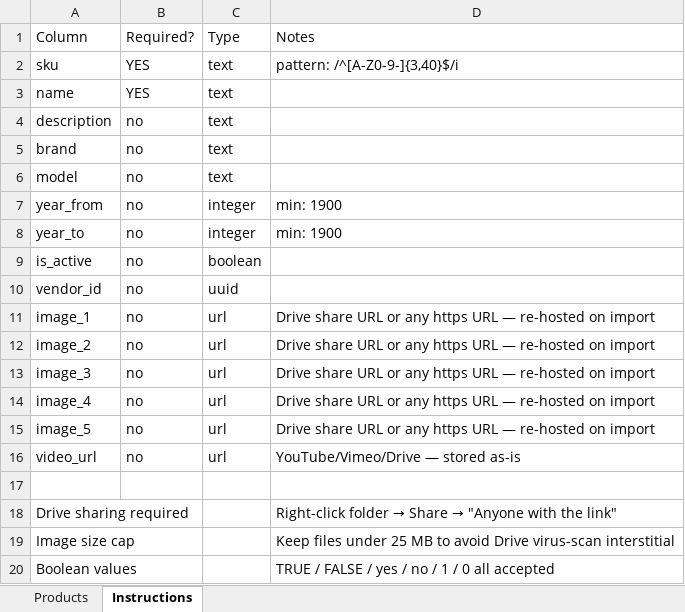
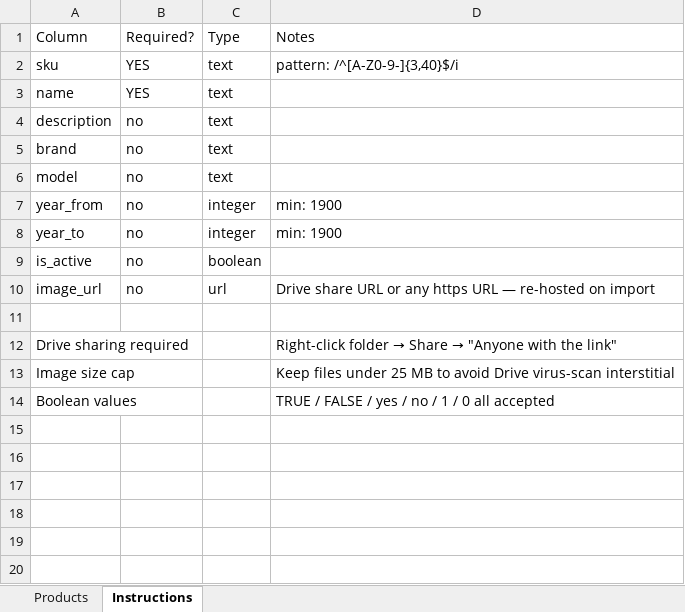
Before and after one commit to CreatiqAI/demoautolab, an Excel workbook: public/templates/products-import-template.xlsx, sheet Instructions, drawn as a sheet; values as stored, in another font and other column widths than the file's, no borders; removed rows and columns are numbered as before the commit, all else as after; the diff names each change by its address in the sheet, - before the commit and + after, or states it on an @@ line.

```diff
--- a/public/templates/products-import-template.xlsx (sheet Instructions)
+++ b/public/templates/products-import-template.xlsx (sheet Instructions)
-row 10: vendor_id | no | uuid
-A10: image_1
+A10: image_url
-row 12: image_2 | no | url | Drive share URL or any https URL — re-hosted on import
-row 13: image_3 | no | url | Drive share URL or any https URL — re-hosted on import
-row 14: image_4 | no | url | Drive share URL or any https URL — re-hosted on import
-row 15: image_5 | no | url | Drive share URL or any https URL — re-hosted on import
-row 16: video_url | no | url | YouTube/Vimeo/Drive — stored as-is
```
Also changed, not shown: sheet Products, public/templates/components-import-template.xlsx, 5 other files.
